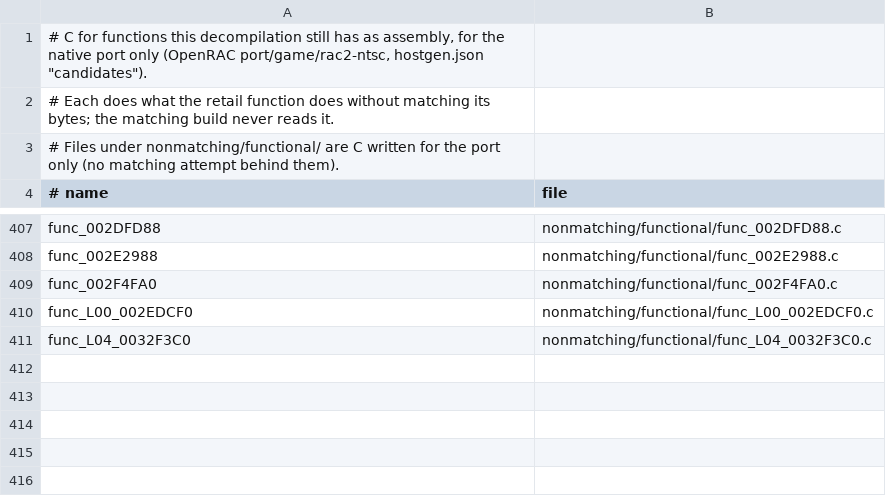
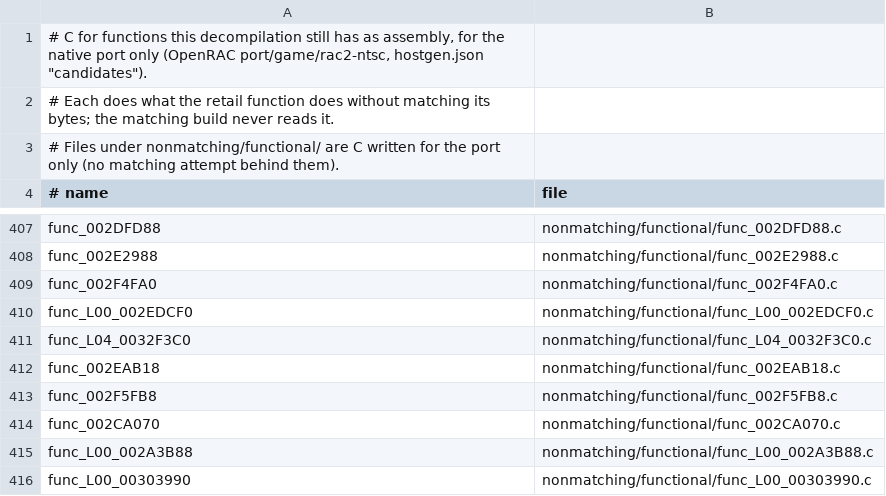
Before and after one commit to OpenRAC/rac2-decomp, a TSV file: nonmatching/functional.tsv, drawn as a sheet; only a part is shown, gaps mark what is left out; the diff names each change by its address in the sheet, - before the commit and + after, or states it on an @@ line.

```diff
--- a/nonmatching/functional.tsv
+++ b/nonmatching/functional.tsv
+row 412: func_002EAB18 | nonmatching/functional/func_002EAB18.c
+row 413: func_002F5FB8 | nonmatching/functional/func_002F5FB8.c
+row 414: func_002CA070 | nonmatching/functional/func_002CA070.c
+row 415: func_L00_002A3B88 | nonmatching/functional/func_L00_002A3B88.c
+row 416: func_L00_00303990 | nonmatching/functional/func_L00_00303990.c
```
Also changed, not shown: 1 other file.
